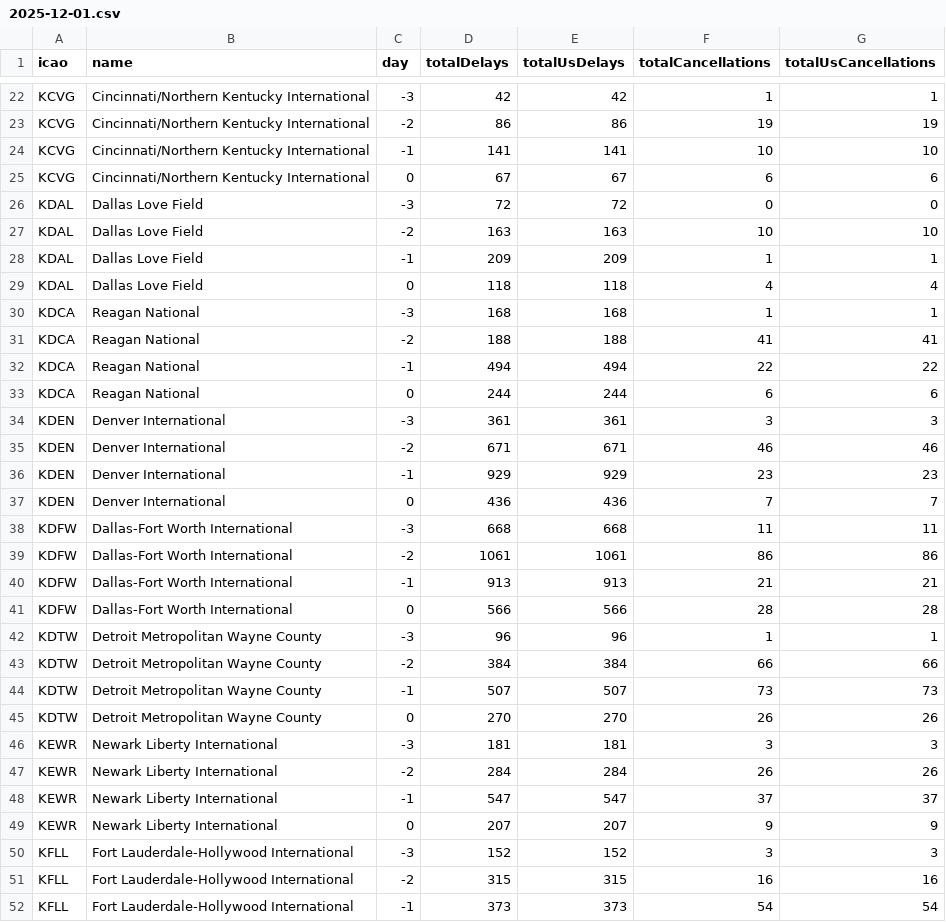
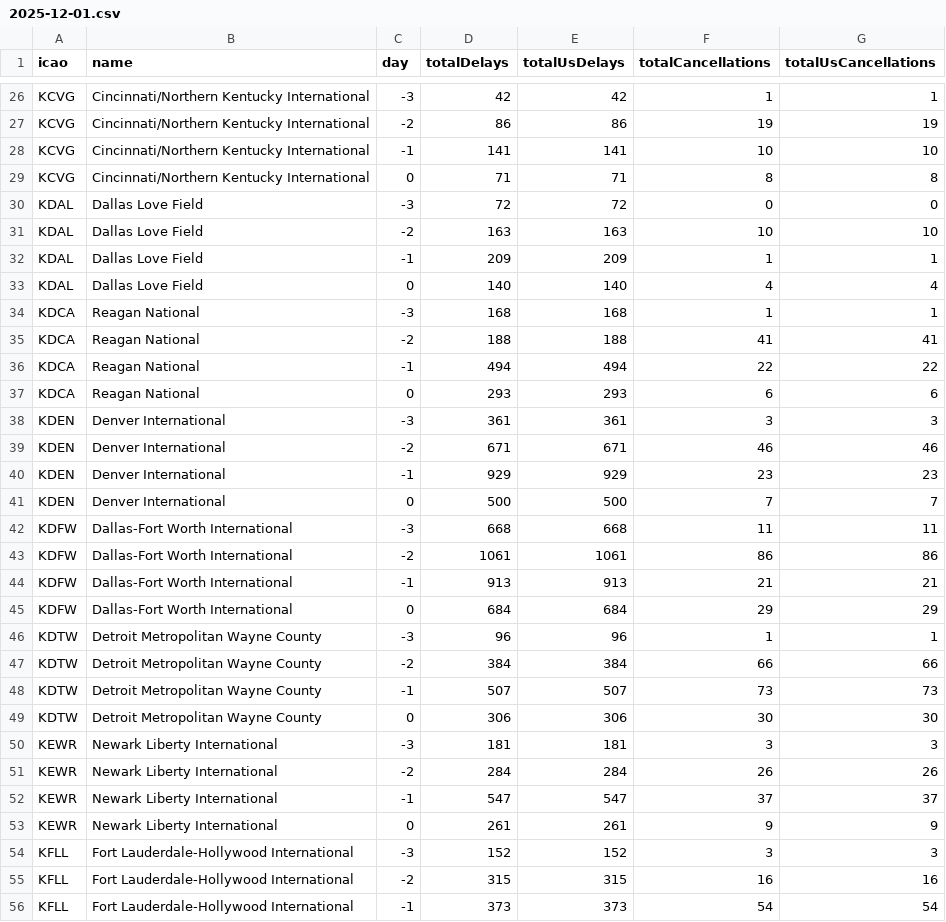
Before and after one commit to erxclau/flightaware, a CSV file: 2025-12-01.csv, drawn as a sheet; only a part is shown, gaps mark what is left out; the diff covers the shown part only.

```diff
--- a/2025-12-01.csv
+++ b/2025-12-01.csv
@@ -24,3 +28,3 @@ KCVG,Cincinnati/Northern Kentucky International,-2,86,86,19,19
 KCVG,Cincinnati/Northern Kentucky International,-1,141,141,10,10
-KCVG,Cincinnati/Northern Kentucky International,0,67,67,6,6
+KCVG,Cincinnati/Northern Kentucky International,0,71,71,8,8
 KDAL,Dallas Love Field,-3,72,72,0,0
@@ -28,3 +32,3 @@ KDAL,Dallas Love Field,-2,163,163,10,10
 KDAL,Dallas Love Field,-1,209,209,1,1
-KDAL,Dallas Love Field,0,118,118,4,4
+KDAL,Dallas Love Field,0,140,140,4,4
 KDCA,Reagan National,-3,168,168,1,1
@@ -32,3 +36,3 @@ KDCA,Reagan National,-2,188,188,41,41
 KDCA,Reagan National,-1,494,494,22,22
-KDCA,Reagan National,0,244,244,6,6
+KDCA,Reagan National,0,293,293,6,6
 KDEN,Denver International,-3,361,361,3,3
@@ -36,3 +40,3 @@ KDEN,Denver International,-2,671,671,46,46
 KDEN,Denver International,-1,929,929,23,23
-KDEN,Denver International,0,436,436,7,7
+KDEN,Denver International,0,500,500,7,7
 KDFW,Dallas-Fort Worth International,-3,668,668,11,11
@@ -40,3 +44,3 @@ KDFW,Dallas-Fort Worth International,-2,1061,1061,86,86
 KDFW,Dallas-Fort Worth International,-1,913,913,21,21
-KDFW,Dallas-Fort Worth International,0,566,566,28,28
+KDFW,Dallas-Fort Worth International,0,684,684,29,29
 KDTW,Detroit Metropolitan Wayne County,-3,96,96,1,1
@@ -44,3 +48,3 @@ KDTW,Detroit Metropolitan Wayne County,-2,384,384,66,66
 KDTW,Detroit Metropolitan Wayne County,-1,507,507,73,73
-KDTW,Detroit Metropolitan Wayne County,0,270,270,26,26
+KDTW,Detroit Metropolitan Wayne County,0,306,306,30,30
 KEWR,Newark Liberty International,-3,181,181,3,3
@@ -48,3 +52,3 @@ KEWR,Newark Liberty International,-2,284,284,26,26
 KEWR,Newark Liberty International,-1,547,547,37,37
-KEWR,Newark Liberty International,0,207,207,9,9
+KEWR,Newark Liberty International,0,261,261,9,9
 KFLL,Fort Lauderdale-Hollywood International,-3,152,152,3,3
```
Also changed, not shown: 4 added rows and 88 edited cells elsewhere in this file.
